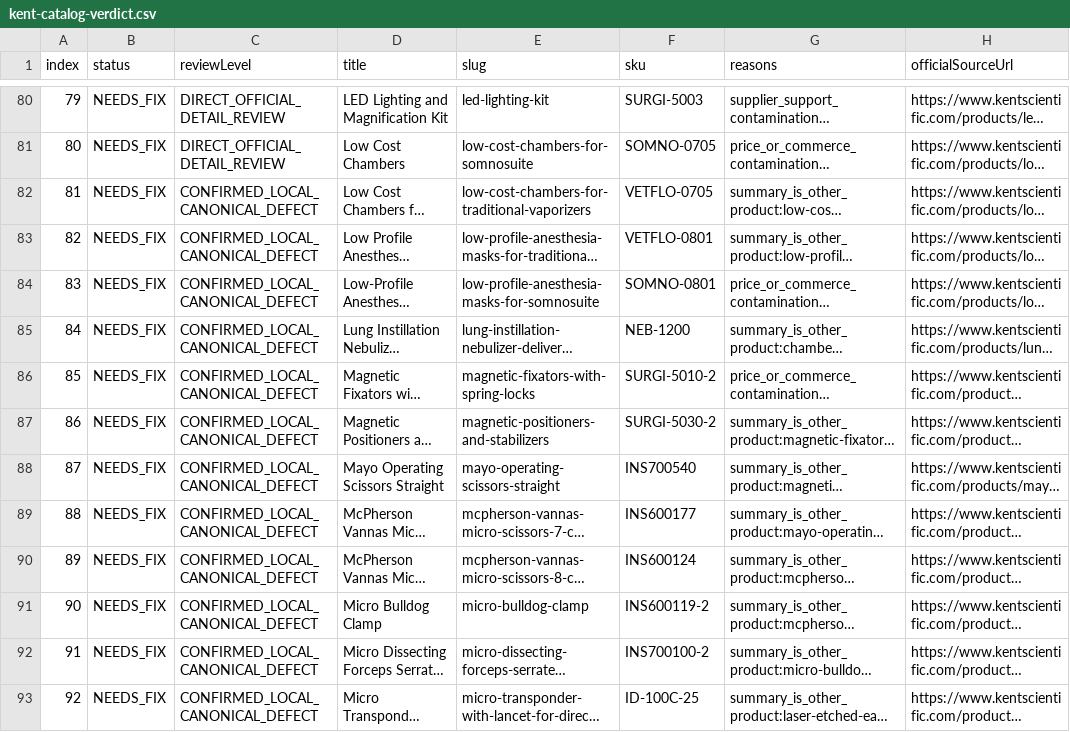
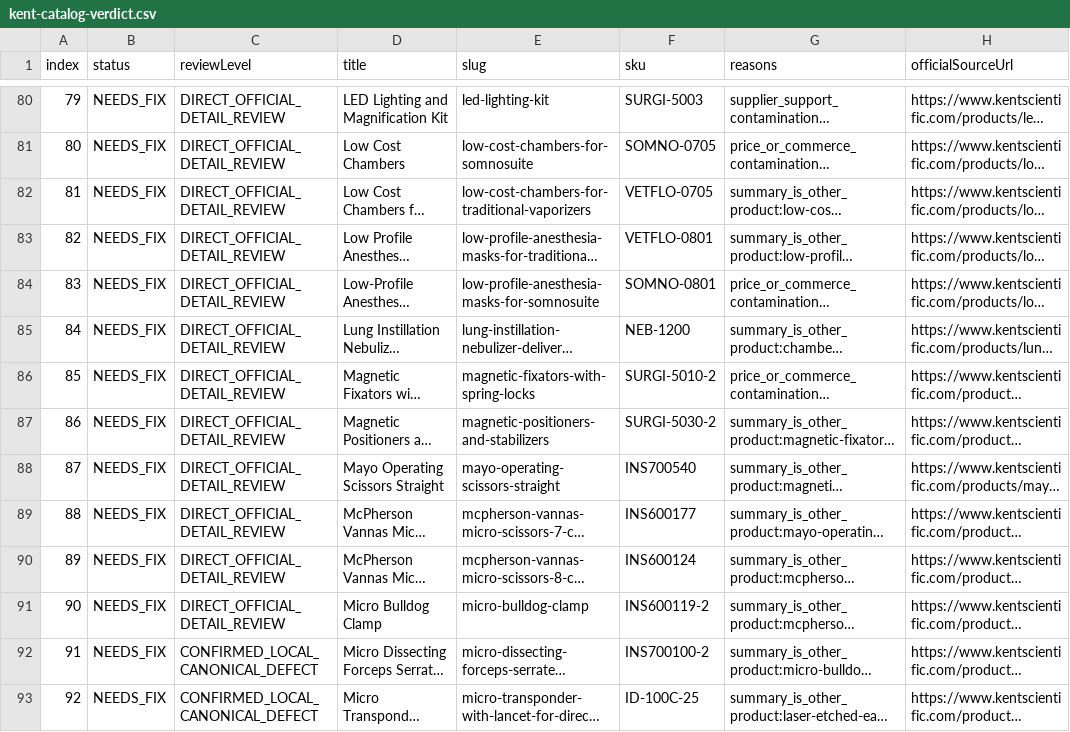
Before and after one commit to haedalho/itsbio, a CSV file: data/kent-catalog-verdict.csv, drawn as a sheet; only a part is shown, gaps mark what is left out; long unchanged cells end in …; the diff names each change by its address in the sheet, - before the commit and + after, or states it on an @@ line.

```diff
--- a/data/kent-catalog-verdict.csv
+++ b/data/kent-catalog-verdict.csv
-C82:C91 (reviewLevel): CONFIRMED_LOCAL_CANONICAL_DEFECT
+C82:C91 (reviewLevel): DIRECT_OFFICIAL_DETAIL_REVIEW
```
Also changed, not shown: 2 other files.
